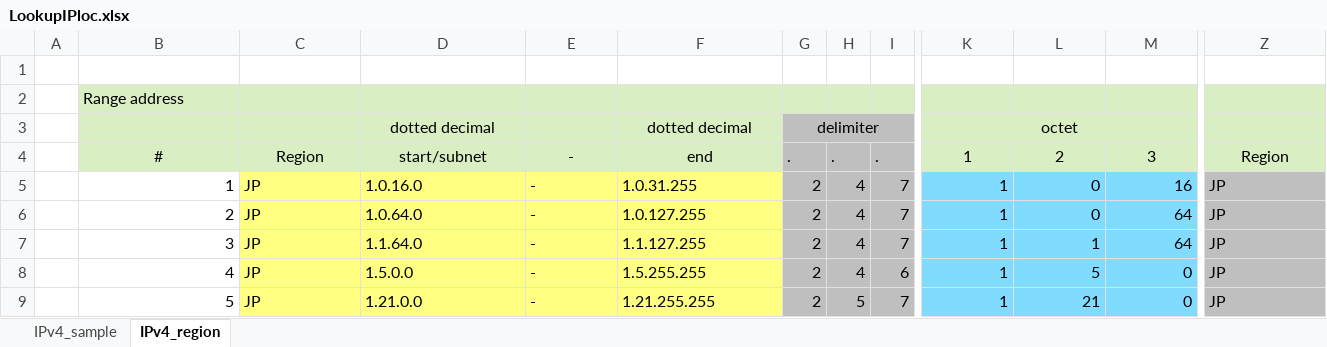
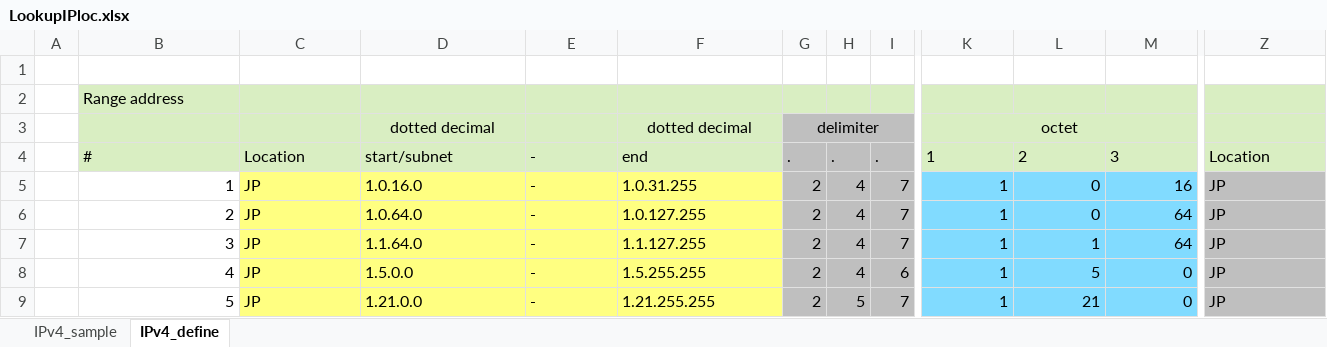
Before and after one commit to x-ia/winenvset, an Excel workbook: mydata/8_tmp/LookupIPloc.xlsx, sheet IPv4_define, drawn as a sheet; only a part is shown, gaps mark what is left out; values as stored, in another font and other column widths than the file's, no borders; the diff covers the shown part only; the diff names each change by its address in the sheet, - before the commit and + after, or states it on an @@ line.

```diff
--- a/mydata/8_tmp/LookupIPloc.xlsx (sheet IPv4_define)
+++ b/mydata/8_tmp/LookupIPloc.xlsx (sheet IPv4_define)
-sheet tab: IPv4_region
+sheet tab: IPv4_define
-G3:I3 merged
+G3:J3 merged
-B4:F4 alignment: center
+B4:F4 alignment: left
-C4: Region
+C4: Location
-K4:M4 alignment: center
+K4:M4 alignment: left
-Z4: Region
+Z4: Location
-Z4 alignment: center
+Z4 alignment: left
```
Also changed, not shown: cell formats elsewhere in this sheet, sheet IPv4_sample.
